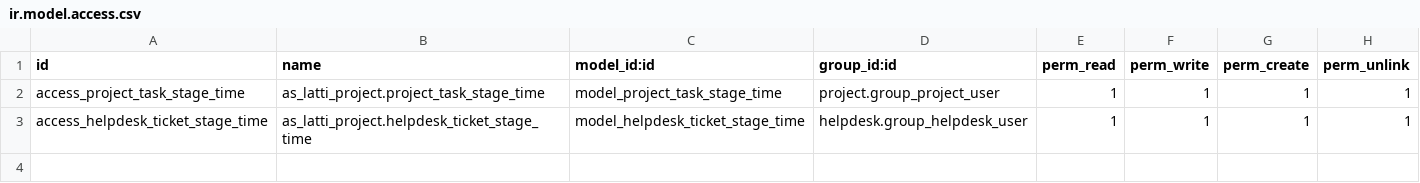
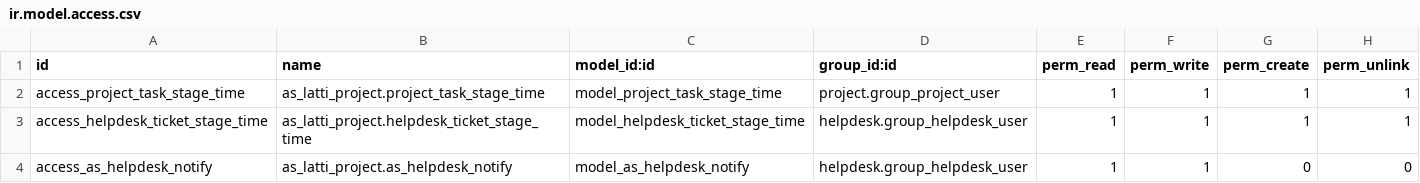
Before and after one commit to savyasachin/TI-CHILE, a CSV file: as_latti_project/security/ir.model.access.csv, drawn as a sheet.

```diff
--- a/as_latti_project/security/ir.model.access.csv
+++ b/as_latti_project/security/ir.model.access.csv
@@ -3 +3,2 @@ access_project_task_stage_time,as_latti_project.project_task_stage_time,model_pr
 access_helpdesk_ticket_stage_time,as_latti_project.helpdesk_ticket_stage_time,model_helpdesk_ticket_stage_time,helpdesk.group_helpdesk_user,1,1,1,1
+access_as_helpdesk_notify,as_latti_project.as_helpdesk_notify,model_as_helpdesk_notify,helpdesk.group_helpdesk_user,1,1,0,0
```
Also changed, not shown: 7 other files.
